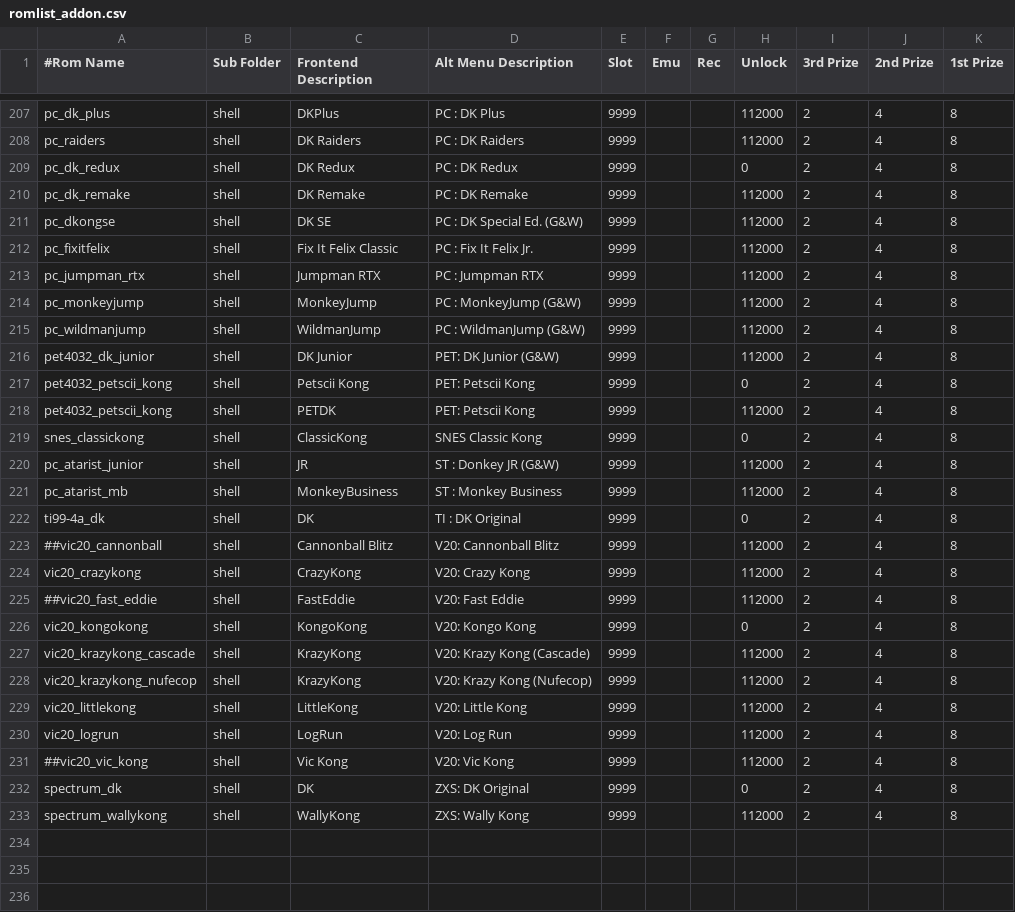
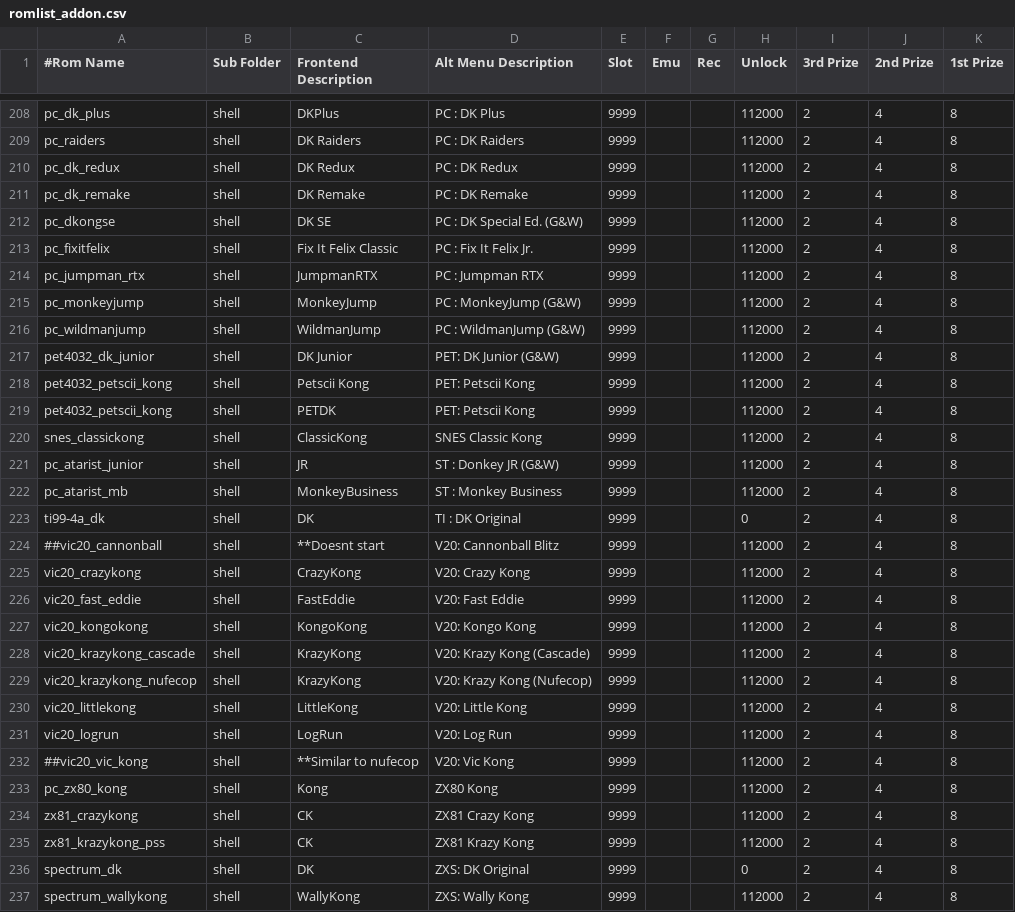
Before and after one commit to 10yard/dkafe, a CSV file: romlist_addon.csv, drawn as a sheet; only a part is shown, gaps mark what is left out; the diff covers the shown part only.

Commit message:
Option to get add-on pack from menu.  Automatic download and install.  x64 Windows only at the moment. Added NES Crazy Kong hack Added ZX81 Crazy Kong - very good for the limited hardware, it scrolls upwards Addex VIC20 Fast Eddie Addex ZX80 Kong - machine not supported in MAME so uses PC emulator

```diff
--- a/romlist_addon.csv
+++ b/romlist_addon.csv
@@ -208,3 +209,3 @@ pc_dk_plus,shell,DKPlus,PC : DK Plus,9999,,,112000,2,4,8
 pc_raiders,shell,DK Raiders,PC : DK Raiders,9999,,,112000,2,4,8
-pc_dk_redux,shell,DK Redux,PC : DK Redux,9999,,,0,2,4,8
+pc_dk_redux,shell,DK Redux,PC : DK Redux,9999,,,112000,2,4,8
 pc_dk_remake,shell,DK Remake,PC : DK Remake,9999,,,112000,2,4,8
@@ -212,3 +213,3 @@ pc_dkongse,shell,DK SE,PC : DK Special Ed. (G&W),9999,,,112000,2,4,8
 pc_fixitfelix,shell,Fix It Felix Classic,PC : Fix It Felix Jr.,9999,,,112000,2,4,8
-pc_jumpman_rtx,shell,Jumpman RTX,PC : Jumpman RTX,9999,,,112000,2,4,8
+pc_jumpman_rtx,shell,JumpmanRTX,PC : Jumpman RTX,9999,,,112000,2,4,8
 pc_monkeyjump,shell,MonkeyJump,PC : MonkeyJump (G&W),9999,,,112000,2,4,8
@@ -216,5 +217,5 @@ pc_wildmanjump,shell,WildmanJump,PC : WildmanJump (G&W),9999,,,112000,2,4,8
 pet4032_dk_junior,shell,DK Junior,PET: DK Junior (G&W),9999,,,112000,2,4,8
-pet4032_petscii_kong,shell,Petscii Kong,PET: Petscii Kong,9999,,,0,2,4,8
+pet4032_petscii_kong,shell,Petscii Kong,PET: Petscii Kong,9999,,,112000,2,4,8
 pet4032_petscii_kong,shell,PETDK,PET: Petscii Kong,9999,,,112000,2,4,8
-snes_classickong,shell,ClassicKong,SNES Classic Kong,9999,,,0,2,4,8
+snes_classickong,shell,ClassicKong,SNES Classic Kong,9999,,,112000,2,4,8
 pc_atarist_junior,shell,JR,ST : Donkey JR (G&W),9999,,,112000,2,4,8
@@ -222,6 +223,6 @@ pc_atarist_mb,shell,MonkeyBusiness,ST : Monkey Business,9999,,,112000,2,4,8
 ti99-4a_dk,shell,DK,TI : DK Original,9999,,,0,2,4,8
-##vic20_cannonball,shell,Cannonball Blitz,V20: Cannonball Blitz,9999,,,112000,2,4,8
+##vic20_cannonball,shell,**Doesnt start,V20: Cannonball Blitz,9999,,,112000,2,4,8
 vic20_crazykong,shell,CrazyKong,V20: Crazy Kong,9999,,,112000,2,4,8
-##vic20_fast_eddie,shell,FastEddie,V20: Fast Eddie,9999,,,112000,2,4,8
-vic20_kongokong,shell,KongoKong,V20: Kongo Kong,9999,,,0,2,4,8
+vic20_fast_eddie,shell,FastEddie,V20: Fast Eddie,9999,,,112000,2,4,8
+vic20_kongokong,shell,KongoKong,V20: Kongo Kong,9999,,,112000,2,4,8
 vic20_krazykong_cascade,shell,KrazyKong,V20: Krazy Kong (Cascade),9999,,,112000,2,4,8
@@ -230,3 +231,6 @@ vic20_littlekong,shell,LittleKong,V20: Little Kong,9999,,,112000,2,4,8
 vic20_logrun,shell,LogRun,V20: Log Run,9999,,,112000,2,4,8
-##vic20_vic_kong,shell,Vic Kong,V20: Vic Kong,9999,,,112000,2,4,8
+##vic20_vic_kong,shell,**Similar to nufecop,V20: Vic Kong,9999,,,112000,2,4,8
+pc_zx80_kong,shell,Kong,ZX80 Kong,9999,,,112000,2,4,8
+zx81_crazykong,shell,CK,ZX81 Crazy Kong,9999,,,112000,2,4,8
+zx81_krazykong_pss,shell,CK,ZX81 Krazy Kong,9999,,,112000,2,4,8
 spectrum_dk,shell,DK,ZXS: DK Original,9999,,,0,2,4,8
```
Also changed, not shown: 2 added rows, 1 removed row and 6 edited cells elsewhere in this file, 35 other files.
